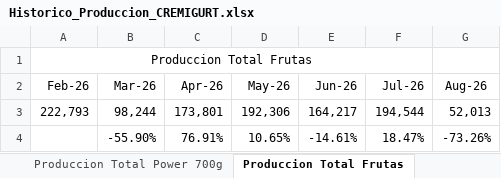
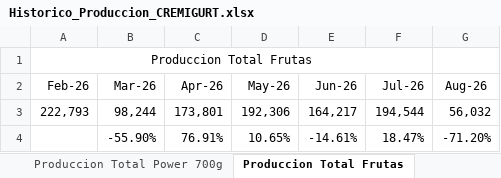
Before and after one commit to logisticasapori1-cell/dashboard-ventas, an Excel workbook: Historico_Produccion_CREMIGURT.xlsx, sheet Produccion Total Frutas, drawn as a sheet; values as stored, in another font and other column widths than the file's, no borders; the diff names each change by its address in the sheet, - before the commit and + after, or states it on an @@ line.

```diff
--- a/Historico_Produccion_CREMIGURT.xlsx (sheet Produccion Total Frutas)
+++ b/Historico_Produccion_CREMIGURT.xlsx (sheet Produccion Total Frutas)
-G3 (Aug-26): 52,013
+G3 (Aug-26): 56,032
-G4 (Aug-26): -73.26%
+G4 (Aug-26): -71.20%
```
Also changed, not shown: sheet Produccion Total Cremigurt 700g, sheet Produccion Total Linea Azul, sheet Produccion Total Cremigurt 150g, sheet Produccion Total Saltarina, sheet Produccion Total Power 700g, sheet Produccion Total Cremigurt, 2 more sheets.
